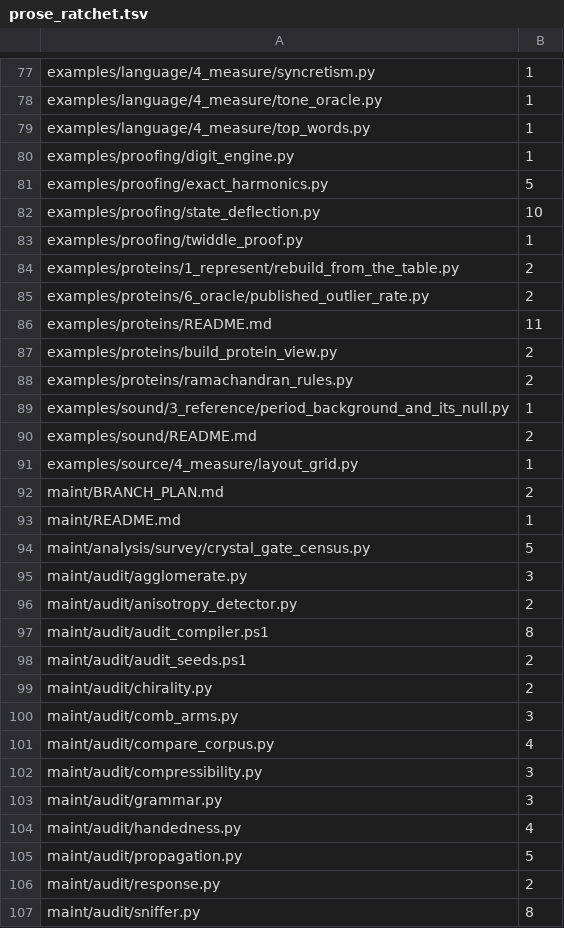
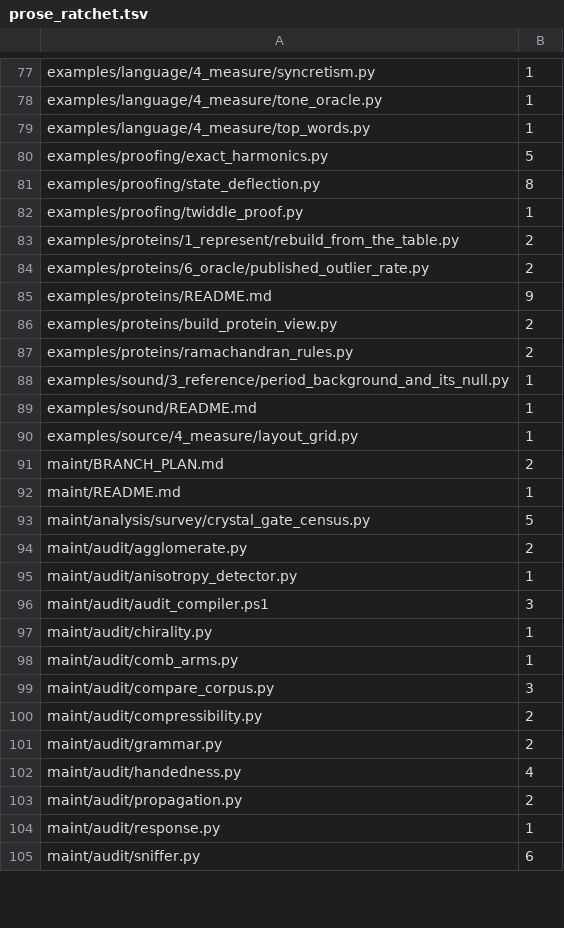
Before and after one commit to dstroy0/anchor_sift, a TSV file: maint/prose/prose_ratchet.tsv, drawn as a sheet; only a part is shown, gaps mark what is left out; the diff covers the shown part only.

Commit message:
prose

```diff
--- a/maint/prose/prose_ratchet.tsv
+++ b/maint/prose/prose_ratchet.tsv
@@ -79,5 +79,4 @@ examples/language/4_measure/tone_oracle.py	1
 examples/language/4_measure/top_words.py	1
-examples/proofing/digit_engine.py	1
 examples/proofing/exact_harmonics.py	5
-examples/proofing/state_deflection.py	10
+examples/proofing/state_deflection.py	8
 examples/proofing/twiddle_proof.py	1
@@ -85,3 +84,3 @@ examples/proteins/1_represent/rebuild_from_the_table.py	2
 examples/proteins/6_oracle/published_outlier_rate.py	2
-examples/proteins/README.md	11
+examples/proteins/README.md	9
 examples/proteins/build_protein_view.py	2
@@ -89,3 +88,3 @@ examples/proteins/ramachandran_rules.py	2
 examples/sound/3_reference/period_background_and_its_null.py	1
-examples/sound/README.md	2
+examples/sound/README.md	1
 examples/source/4_measure/layout_grid.py	1
@@ -94,14 +93,13 @@ maint/README.md	1
 maint/analysis/survey/crystal_gate_census.py	5
-maint/audit/agglomerate.py	3
-maint/audit/anisotropy_detector.py	2
-maint/audit/audit_compiler.ps1	8
-maint/audit/audit_seeds.ps1	2
-maint/audit/chirality.py	2
-maint/audit/comb_arms.py	3
-maint/audit/compare_corpus.py	4
-maint/audit/compressibility.py	3
-maint/audit/grammar.py	3
+maint/audit/agglomerate.py	2
+maint/audit/anisotropy_detector.py	1
+maint/audit/audit_compiler.ps1	3
+maint/audit/chirality.py	1
+maint/audit/comb_arms.py	1
+maint/audit/compare_corpus.py	3
+maint/audit/compressibility.py	2
+maint/audit/grammar.py	2
 maint/audit/handedness.py	4
-maint/audit/propagation.py	5
-maint/audit/response.py	2
-maint/audit/sniffer.py	8
+maint/audit/propagation.py	2
+maint/audit/response.py	1
+maint/audit/sniffer.py	6
```
Also changed, not shown: 6 removed rows and 18 edited cells elsewhere in this file, 49 other files.
